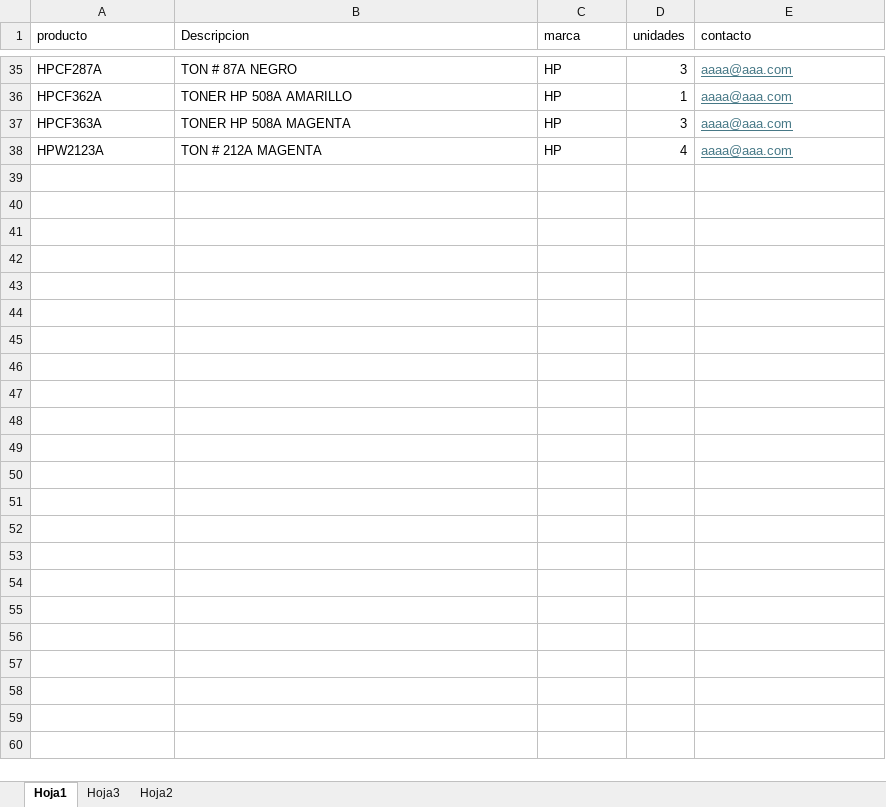
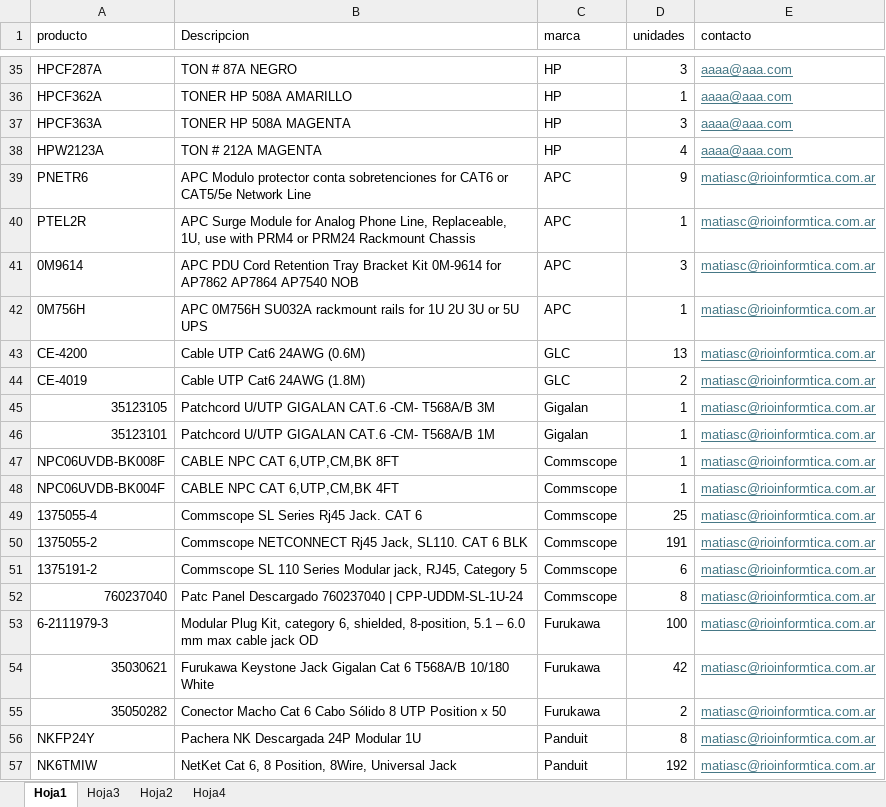
Before and after one commit to FrancoAnyx/francoanyx.github.io., an Excel workbook: datosweb.xlsx, sheet Hoja1, drawn as a sheet; only a part is shown, gaps mark what is left out; values as stored, in another font and other column widths than the file's, no borders; table styles not drawn; the diff covers the shown part only; the diff names each change by its address in the sheet, - before the commit and + after, or states it on an @@ line.

```diff
--- a/datosweb.xlsx (sheet Hoja1)
+++ b/datosweb.xlsx (sheet Hoja1)
+sheet tab: Hoja4
+row 39: PNETR6 | APC Modulo protector conta sobretenciones for CAT6 or CAT5/5e Network Line | APC | 9 | matiasc@rioinformtica.com.ar
+row 40: PTEL2R | APC Surge Module for Analog Phone Line, Replaceable, 1U, use with PRM4 or PRM24 Rackmount Chassis | APC | 1 | matiasc@rioinformtica.com.ar
+row 41: 0M9614 | APC PDU Cord Retention Tray Bracket Kit 0M-9614 for AP7862 AP7864 AP7540 NOB | APC | 3 | matiasc@rioinformtica.com.ar
+row 42: 0M756H | APC 0M756H SU032A rackmount rails for 1U 2U 3U or 5U UPS | APC | 1 | matiasc@rioinformtica.com.ar
+row 43: CE-4200 | Cable UTP Cat6 24AWG (0.6M) | GLC | 13 | matiasc@rioinformtica.com.ar
+row 44: CE-4019 | Cable UTP Cat6 24AWG (1.8M) | GLC | 2 | matiasc@rioinformtica.com.ar
+row 45: 35123105 | Patchcord U/UTP GIGALAN CAT.6 -CM- T568A/B 3M | Gigalan | 1 | matiasc@rioinformtica.com.ar
+row 46: 35123101 | Patchcord U/UTP GIGALAN CAT.6 -CM- T568A/B 1M | Gigalan | 1 | matiasc@rioinformtica.com.ar
+row 47: NPC06UVDB-BK008F | CABLE NPC CAT 6,UTP,CM,BK 8FT | Commscope | 1 | matiasc@rioinformtica.com.ar
+row 48: NPC06UVDB-BK004F | CABLE NPC CAT 6,UTP,CM,BK 4FT | Commscope | 1 | matiasc@rioinformtica.com.ar
+row 49: 1375055-4 | Commscope SL Series Rj45 Jack. CAT 6 | Commscope | 25 | matiasc@rioinformtica.com.ar
+row 50: 1375055-2 | Commscope NETCONNECT Rj45 Jack, SL110. CAT 6 BLK | Commscope | 191 | matiasc@rioinformtica.com.ar
+row 51: 1375191-2 | Commscope SL 110 Series Modular jack, RJ45, Category 5 | Commscope | 6 | matiasc@rioinformtica.com.ar
+row 52: 760237040 | Patc Panel Descargado 760237040 | CPP-UDDM-SL-1U-24 | Commscope | 8 | matiasc@rioinformtica.com.ar
+row 53: 6-2111979-3 | Modular Plug Kit, category 6, shielded, 8-position, 5.1 – 6.0 mm max cable jack OD | Furukawa | 100 | matiasc@rioinformtica.com.ar
+row 54: 35030621 | Furukawa Keystone Jack Gigalan Cat 6 T568A/B 10/180 White | Furukawa | 42 | matiasc@rioinformtica.com.ar
+row 55: 35050282 | Conector Macho Cat 6 Cabo Sólido 8 UTP Position x 50 | Furukawa | 2 | matiasc@rioinformtica.com.ar
+row 56: NKFP24Y | Pachera NK Descargada 24P Modular 1U | Panduit | 8 | matiasc@rioinformtica.com.ar
+row 57: NK6TMIW | NetKet Cat 6, 8 Position, 8Wire, Universal Jack | Panduit | 192 | matiasc@rioinformtica.com.ar
```
Also changed, not shown: 125 added rows elsewhere in this sheet.
